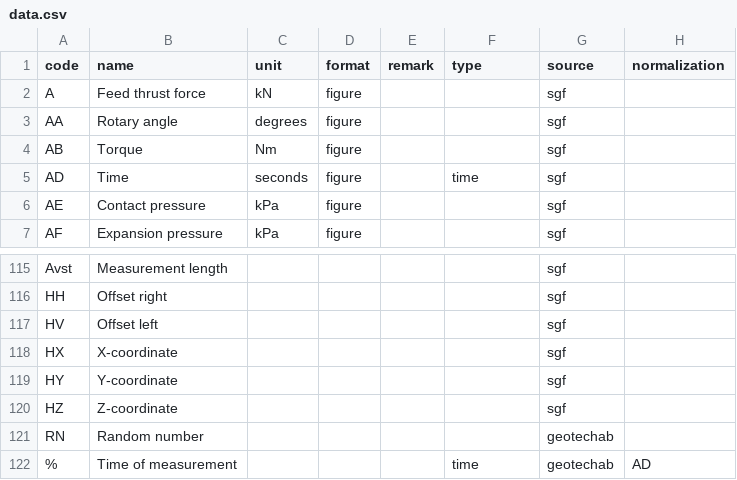
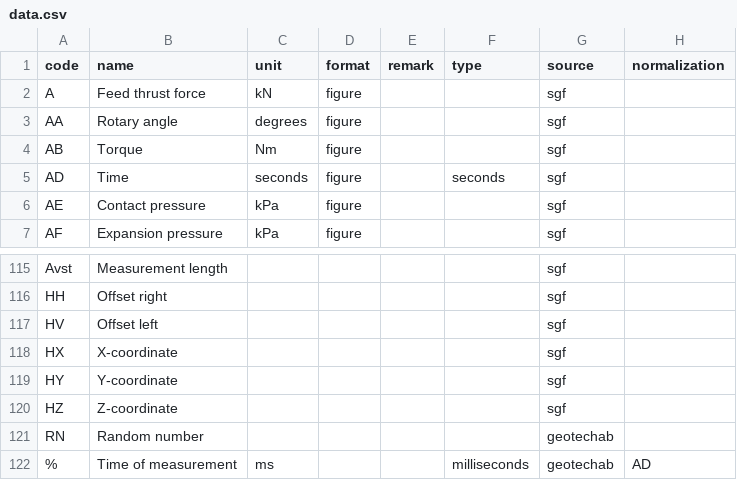
Before and after one commit to emerald-geomodelling/libsgfdata, a CSV file: libsgfdata/data.csv, drawn as a sheet; only a part is shown, gaps mark what is left out.

Commit message:
Add HI code to main block (with source geotechab). Add test and test data for row with HI code (start time). Add conversion function for time. Also renamed previous type for the AD code from `time` to `seconds`. Changed the type from `time` to `milliseconds` for code ``%`. Add seconds and milliseconds conversion function placeholders. Bump version number to '0.0.15-beta.2'

```diff
--- a/libsgfdata/data.csv
+++ b/libsgfdata/data.csv
@@ -4,3 +4,3 @@ AA,Rotary angle,degrees,figure,,,sgf,
 AB,Torque,Nm,figure,,,sgf,
-AD,Time,seconds,figure,,time,sgf,
+AD,Time,seconds,figure,,seconds,sgf,
 AE,Contact pressure,kPa,figure,,,sgf,
@@ -121,2 +121,2 @@ HZ,Z-coordinate,,,,,sgf,
 RN,Random number,,,,,geotechab,
-%,Time of measurement,,,,time,geotechab,AD
+%,Time of measurement,ms,,,milliseconds,geotechab,AD
```
Also changed, not shown: libsgfdata/main.csv, libsgfdata/method.csv, 3 other files.
